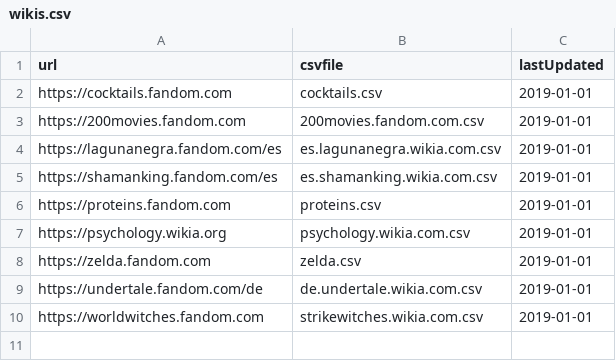
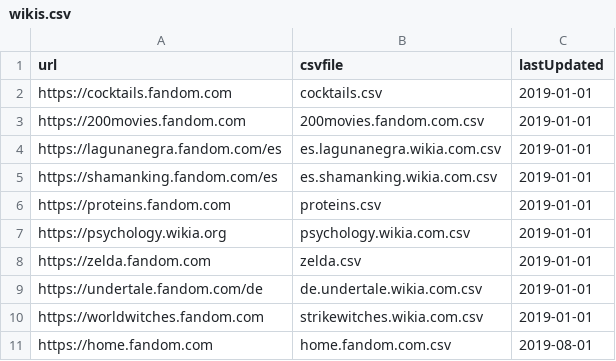
Before and after one commit to wikichron-tfg/WikiChron, a CSV file: data/wikis.csv, drawn as a sheet; the diff names each change by its address in the sheet, - before the commit and + after, or states it on an @@ line.

Commit message:
added csv of Home wiki with new factoid information

```diff
--- a/data/wikis.csv
+++ b/data/wikis.csv
+row 11: https://home.fandom.com | home.fandom.com.csv | 2019-08-01
```
Also changed, not shown: 1 other file.
